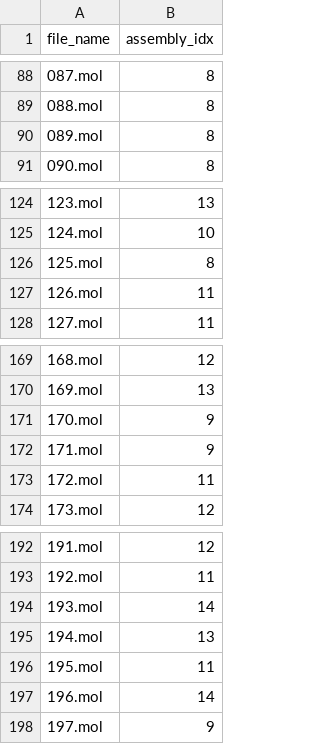
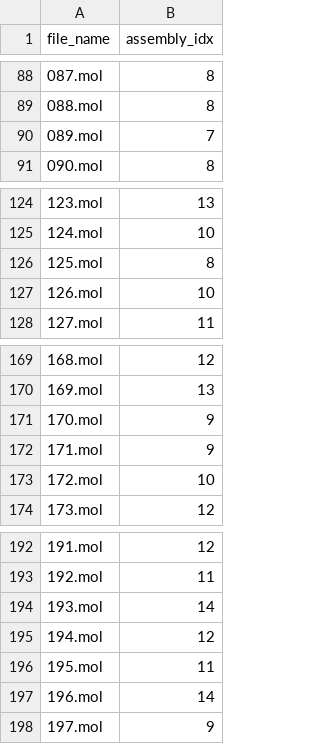
Before and after one commit to DaymudeLab/assembly-theory, a CSV file: data/gdb17_200/ma-index.csv, drawn as a sheet; only a part is shown, gaps mark what is left out.

```diff
--- a/data/gdb17_200/ma-index.csv
+++ b/data/gdb17_200/ma-index.csv
@@ -89,3 +89,3 @@ file_name,assembly_idx
 088.mol,8
-089.mol,8
+089.mol,7
 090.mol,8
@@ -126,3 +126,3 @@ file_name,assembly_idx
 125.mol,8
-126.mol,11
+126.mol,10
 127.mol,11
@@ -172,3 +172,3 @@ file_name,assembly_idx
 171.mol,9
-172.mol,11
+172.mol,10
 173.mol,12
@@ -194,3 +194,3 @@ file_name,assembly_idx
 193.mol,14
-194.mol,13
+194.mol,12
 195.mol,11
```
Also changed, not shown: data/gdb13_1201/ma-index.csv.
